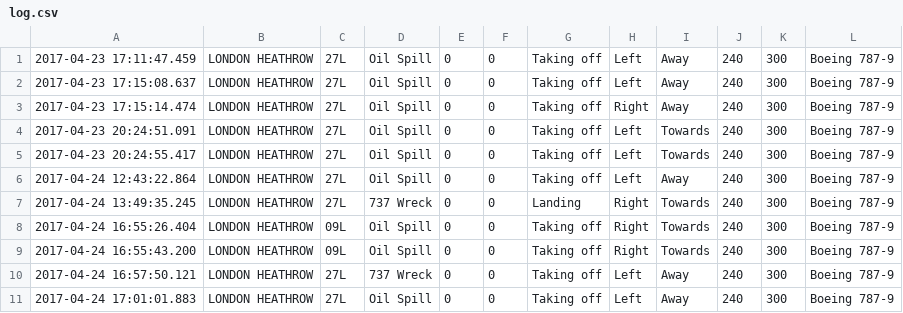
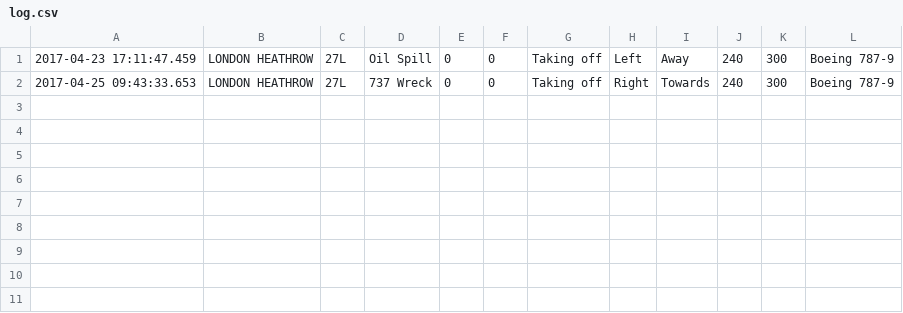
Before and after one commit to ak7n14/Runway-Re-declaration-Tool, a CSV file: Data/log.csv, drawn as a sheet.

```diff
--- a/Data/log.csv
+++ b/Data/log.csv
@@ -1,11 +1,2 @@
 2017-04-23 17:11:47.459,LONDON HEATHROW,27L,Oil Spill,0,0,Taking off,Left,Away,240,300,Boeing 787-9
-2017-04-23 17:15:08.637,LONDON HEATHROW,27L,Oil Spill,0,0,Taking off,Left,Away,240,300,Boeing 787-9
-2017-04-23 17:15:14.474,LONDON HEATHROW,27L,Oil Spill,0,0,Taking off,Right,Away,240,300,Boeing 787-9
-2017-04-23 20:24:51.091,LONDON HEATHROW,27L,Oil Spill,0,0,Taking off,Left,Towards,240,300,Boeing 787-9
-2017-04-23 20:24:55.417,LONDON HEATHROW,27L,Oil Spill,0,0,Taking off,Left,Towards,240,300,Boeing 787-9
-2017-04-24 12:43:22.864,LONDON HEATHROW,27L,Oil Spill,0,0,Taking off,Left,Away,240,300,Boeing 787-9
-2017-04-24 13:49:35.245,LONDON HEATHROW,27L,737 Wreck,0,0,Landing,Right,Towards,240,300,Boeing 787-9
-2017-04-24 16:55:26.404,LONDON HEATHROW,09L,Oil Spill,0,0,Taking off,Right,Towards,240,300,Boeing 787-9
-2017-04-24 16:55:43.200,LONDON HEATHROW,09L,Oil Spill,0,0,Taking off,Right,Towards,240,300,Boeing 787-9
-2017-04-24 16:57:50.121,LONDON HEATHROW,27L,737 Wreck,0,0,Taking off,Left,Away,240,300,Boeing 787-9
-2017-04-24 17:01:01.883,LONDON HEATHROW,27L,Oil Spill,0,0,Taking off,Left,Away,240,300,Boeing 787-9
+2017-04-25 09:43:33.653,LONDON HEATHROW,27L,737 Wreck,0,0,Taking off,Right,Towards,240,300,Boeing 787-9
```
Also changed, not shown: 2 other files.
